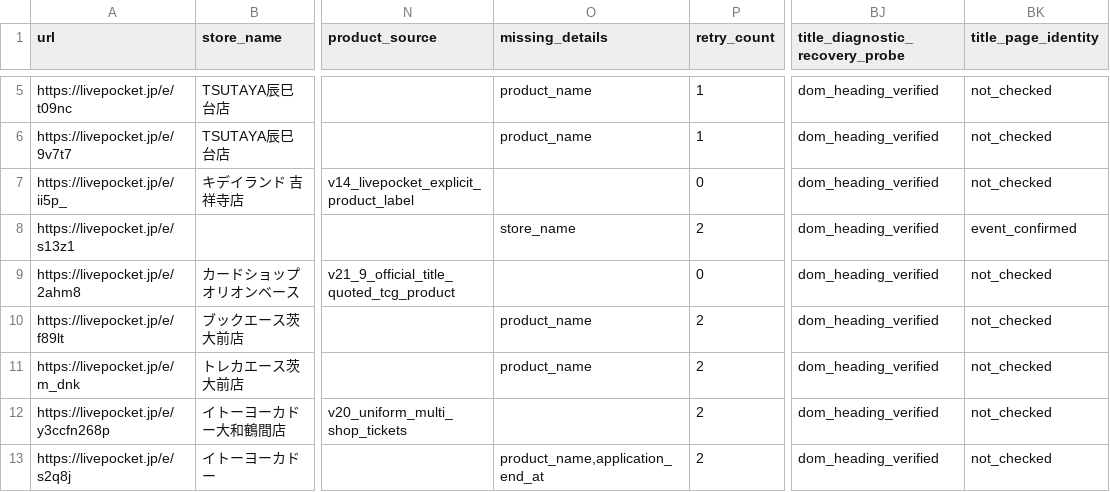
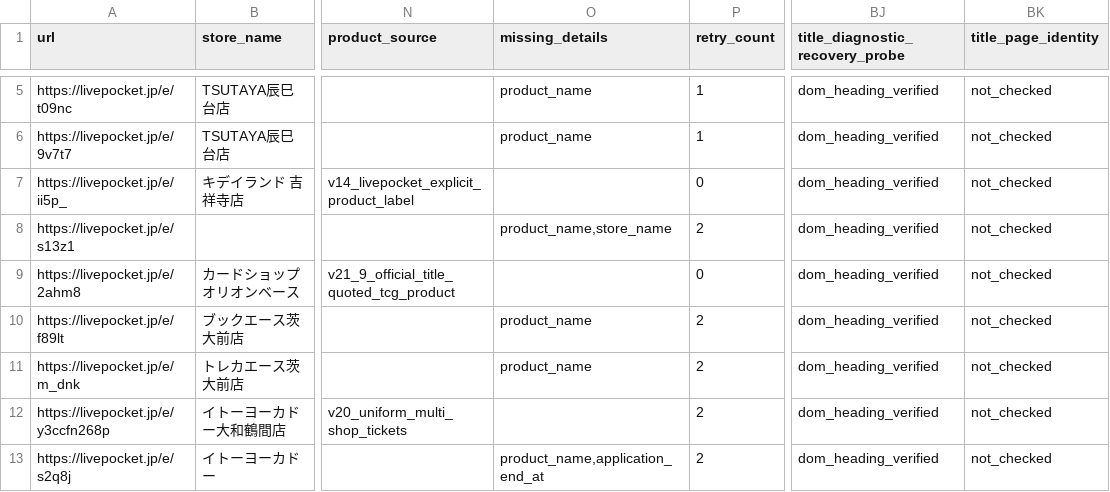
Before and after one commit to ttttt-9554/pokeca-map, a CSV file: livepocket_content_checks.csv, drawn as a sheet; only a part is shown, gaps mark what is left out; the diff names each change by its address in the sheet, - before the commit and + after, or states it on an @@ line.

```diff
--- a/livepocket_content_checks.csv
+++ b/livepocket_content_checks.csv
-O8 (missing_details): store_name
+O8 (missing_details): product_name,store_name
-BK8 (title_page_identity): event_confirmed
+BK8 (title_page_identity): not_checked
```
Also changed, not shown: 2 other files.
